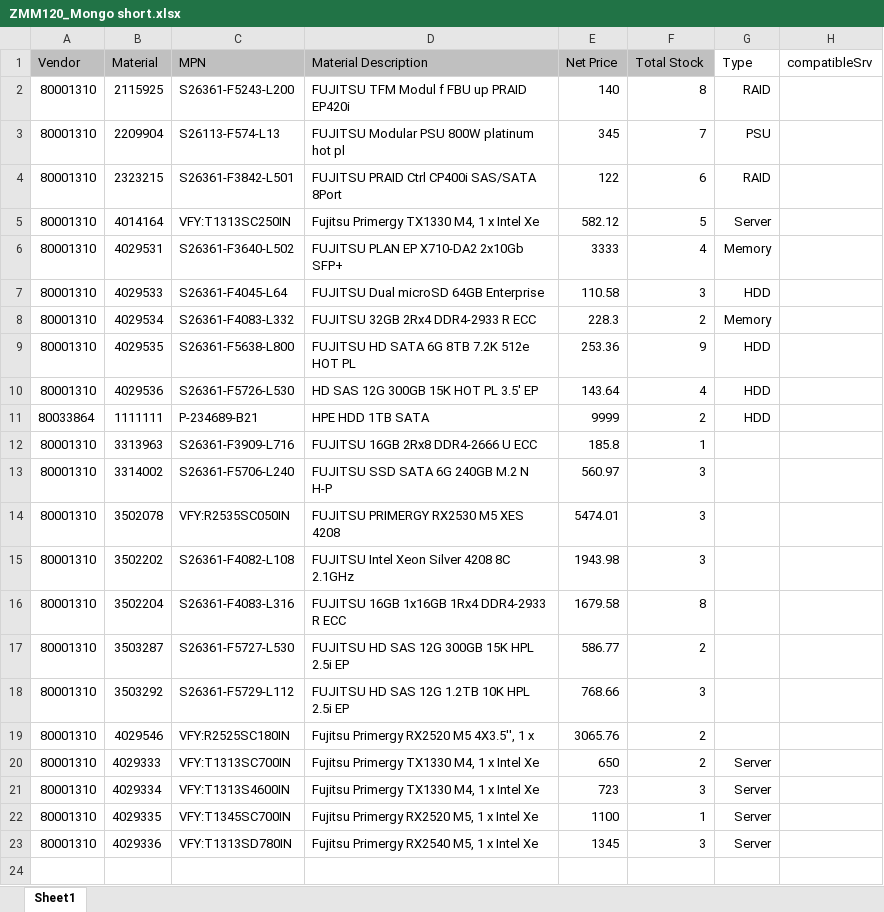
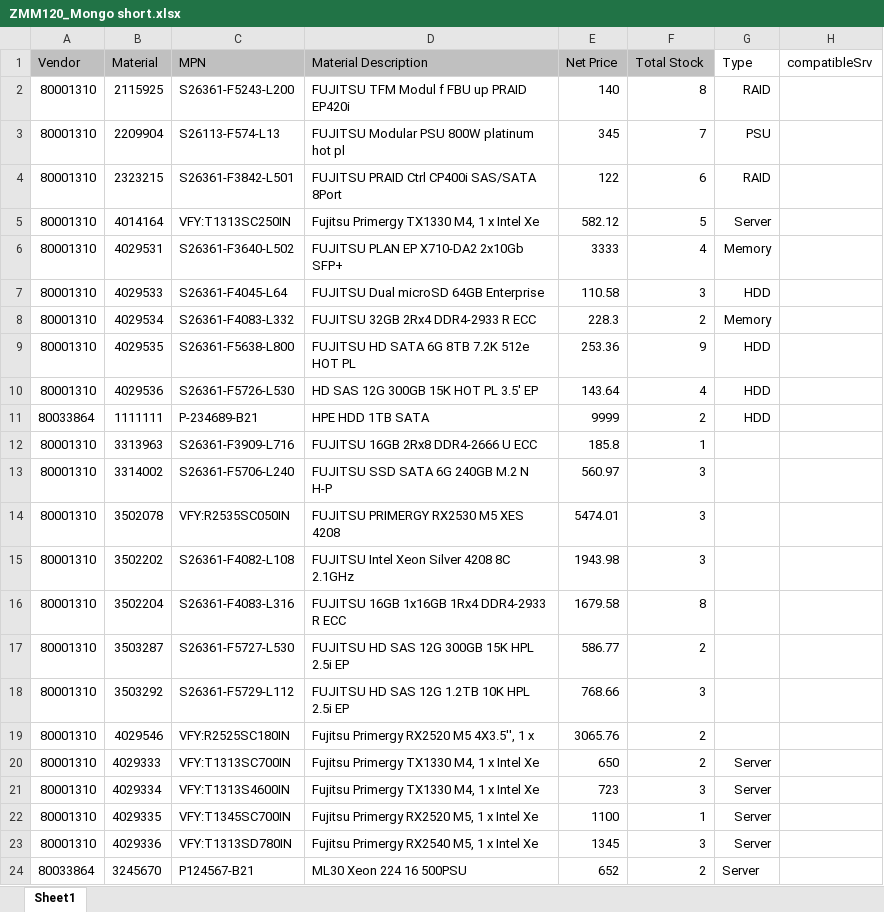
Before and after one commit to ivailo361/Project_01_APP, an Excel workbook: public/ZMM120_Mongo short.xlsx, sheet Sheet1, drawn as a sheet; values as stored, in another font and other column widths than the file's, no borders; the diff names each change by its address in the sheet, - before the commit and + after, or states it on an @@ line.

```diff
--- a/public/ZMM120_Mongo short.xlsx (sheet Sheet1)
+++ b/public/ZMM120_Mongo short.xlsx (sheet Sheet1)
+row 24: 80033864 | 3245670 | P124567-B21 | ML30 Xeon 224 16 500PSU | 652 | 2 | Server
```
Also changed, not shown: 10 other files.
